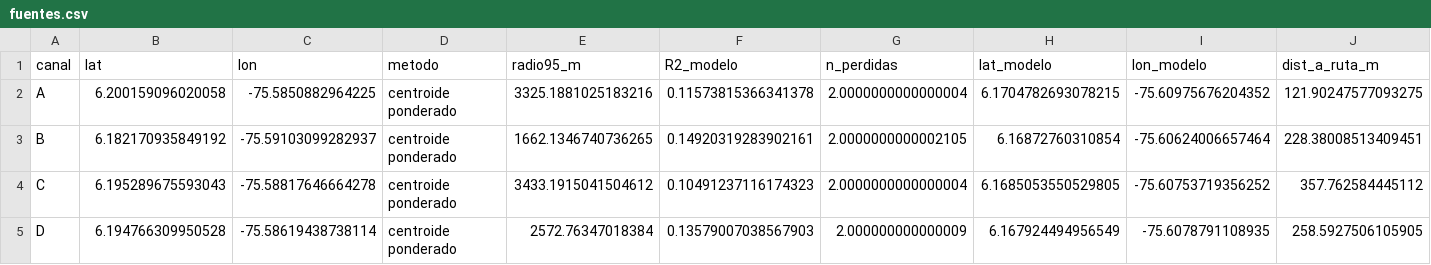
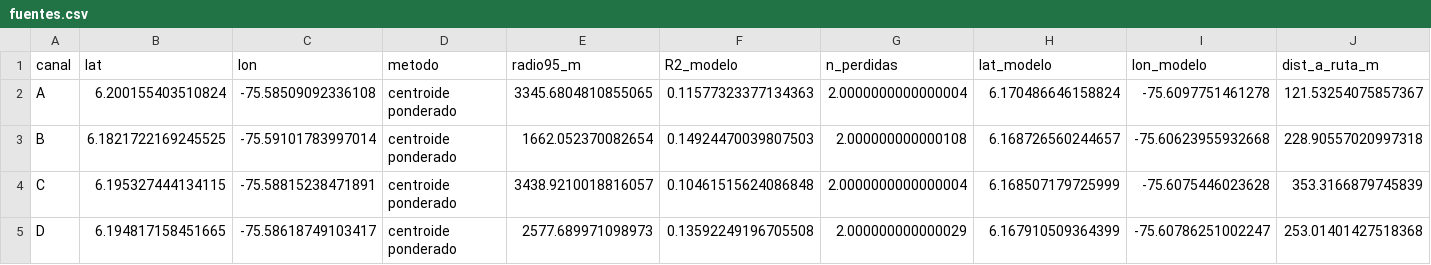
Before and after one commit to Stefanymorelos/examen3-espectro-medellin, a CSV file: data/salida/fuentes.csv, drawn as a sheet.

```diff
--- a/data/salida/fuentes.csv
+++ b/data/salida/fuentes.csv
@@ -1,5 +1,5 @@
 canal,lat,lon,metodo,radio95_m,R2_modelo,n_perdidas,lat_modelo,lon_modelo,dist_a_ruta_m
-A,6.200159096020058,-75.5850882964225,centroide ponderado,3325.1881025183216,0.11573815366341378,2.0000000000000004,6.1704782693078215,-75.60975676204352,121.90247577093275
-B,6.182170935849192,-75.59103099282937,centroide ponderado,1662.1346740736265,0.14920319283902161,2.0000000000002105,6.16872760310854,-75.60624006657464,228.38008513409451
-C,6.195289675593043,-75.58817646664278,centroide ponderado,3433.1915041504612,0.10491237116174323,2.0000000000000004,6.1685053550529805,-75.60753719356252,357.762584445112
-D,6.194766309950528,-75.58619438738114,centroide ponderado,2572.76347018384,0.13579007038567903,2.000000000000009,6.167924494956549,-75.6078791108935,258.5927506105905
+A,6.200155403510824,-75.58509092336108,centroide ponderado,3345.6804810855065,0.11577323377134363,2.0000000000000004,6.170486646158824,-75.6097751461278,121.53254075857367
+B,6.1821722169245525,-75.59101783997014,centroide ponderado,1662.052370082654,0.14924470039807503,2.000000000000108,6.168726560244657,-75.60623955932668,228.90557020997318
+C,6.195327444134115,-75.58815238471891,centroide ponderado,3438.9210018816057,0.10461515624086848,2.0000000000000004,6.168507179725999,-75.6075446023628,353.3166879745839
+D,6.194817158451665,-75.58618749103417,centroide ponderado,2577.689971098973,0.13592249196705508,2.000000000000029,6.167910509364399,-75.60786251002247,253.01401427518368
```
Also changed, not shown: data/salida/indicadores_medidas.csv, data/salida/resumen_canales.csv, 15 other files.
